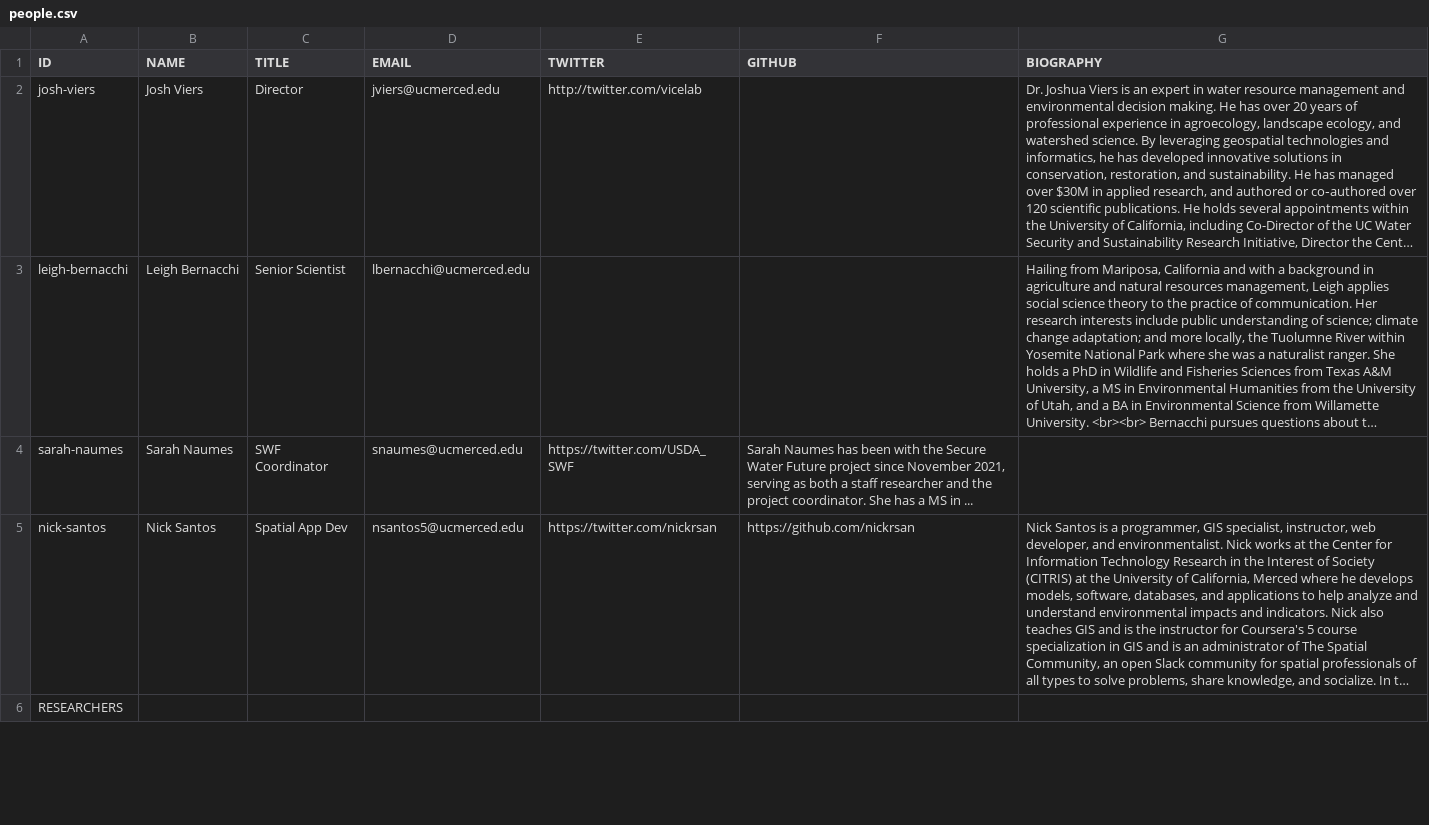
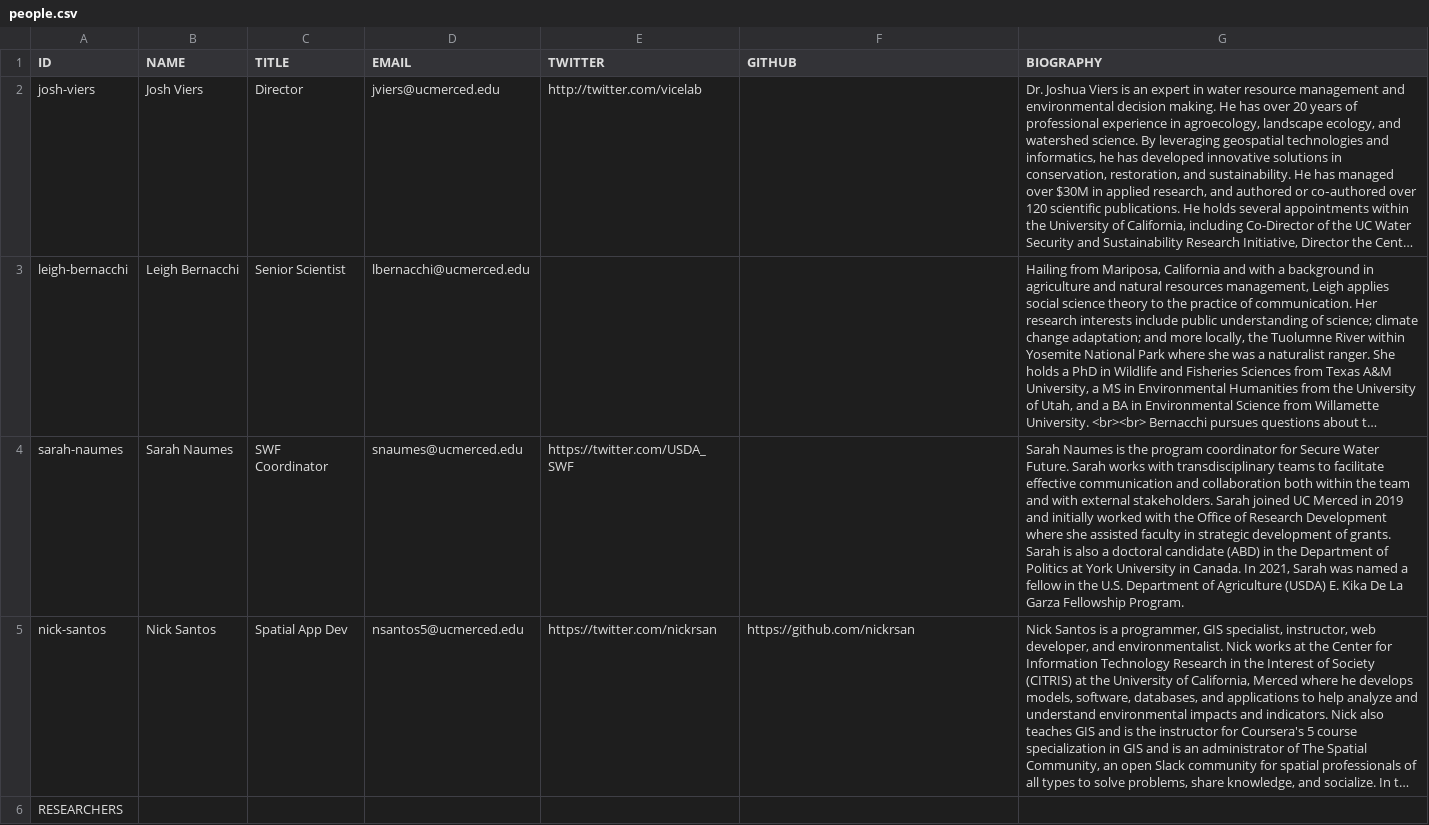
Before and after one commit to vicelab/vicelab.github.io, a CSV file: people.csv, drawn as a sheet; only a part is shown; long unchanged cells end in …; the diff names each change by its address in the sheet, - before the commit and + after, or states it on an @@ line.

Commit message:
Fixed people Page

```diff
--- a/people.csv
+++ b/people.csv
-F4 (GITHUB): Sarah Naumes has been with the Secure Water Future project since November 2021, serving as both a staff researcher and the project coordinator. She has a MS in ...
+F4 (GITHUB): (empty)
-G4 (BIOGRAPHY): (empty)
+G4 (BIOGRAPHY): Sarah Naumes is the program coordinator for Secure Water Future. Sarah works with transdisciplinary teams to facilitate effective communication and collaboration both within the team and with external stakeholders. Sarah joined UC Merced in 2019 and initially worked with the Office of Research Development where she assisted faculty in strategic development of grants. Sarah is also a doctoral candidate (ABD) in the Department of Politics at York University in Canada. In 2021, Sarah was named a fellow in the U.S. Department of Agriculture (USDA) E. Kika De La Garza Fellowship Program.
```
Also changed, not shown: 1 other file.
